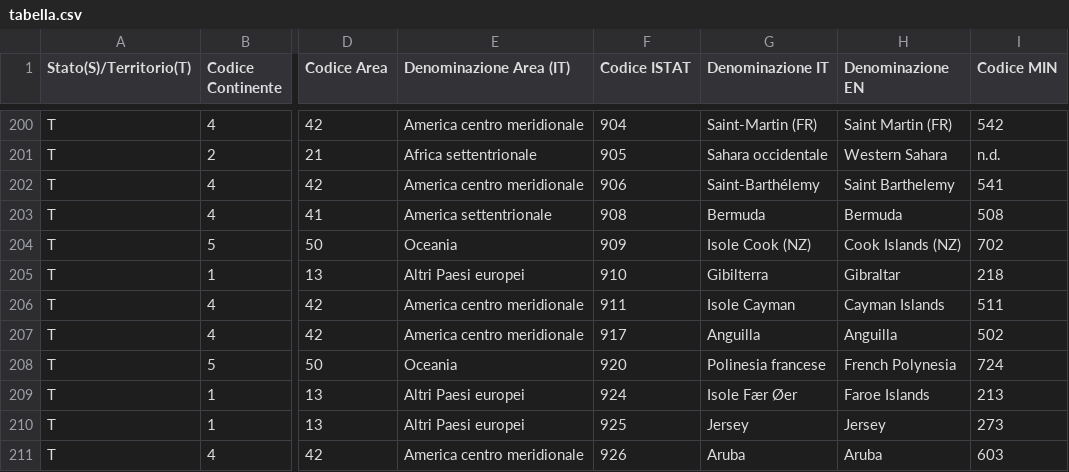
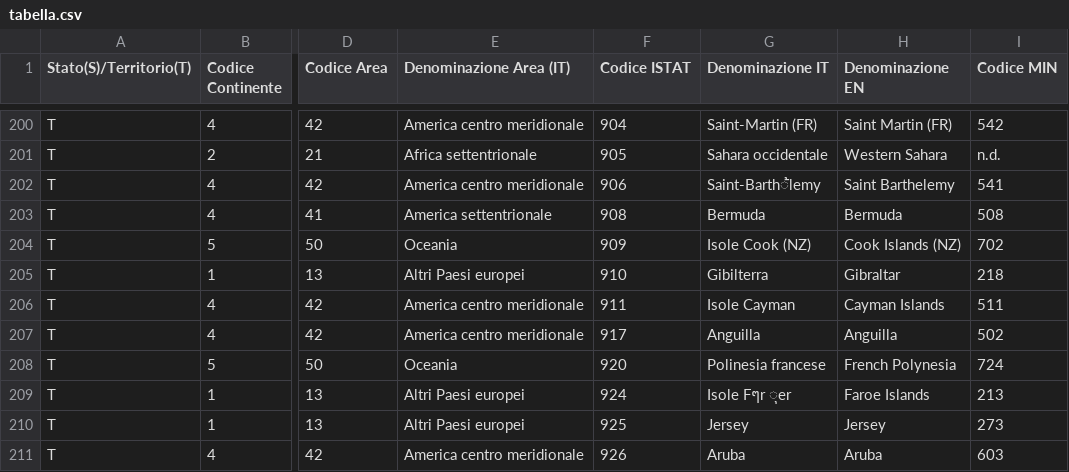
Before and after one commit to ice-bit/codFiscale, a CSV file: tabella.csv, drawn as a sheet; only a part is shown, gaps mark what is left out; the diff covers the shown part only; the diff names each change by its address in the sheet, - before the commit and + after, or states it on an @@ line.

```diff
--- a/tabella.csv
+++ b/tabella.csv
-G202 (Denominazione IT): Saint-Barthélemy
+G202 (Denominazione IT): Saint-Barth้lemy
-G209 (Denominazione IT): Isole Fær Øer
+G209 (Denominazione IT): Isole Fๆr ุer
```
Also changed, not shown: 6 edited cells elsewhere in this file, 8 other files.
